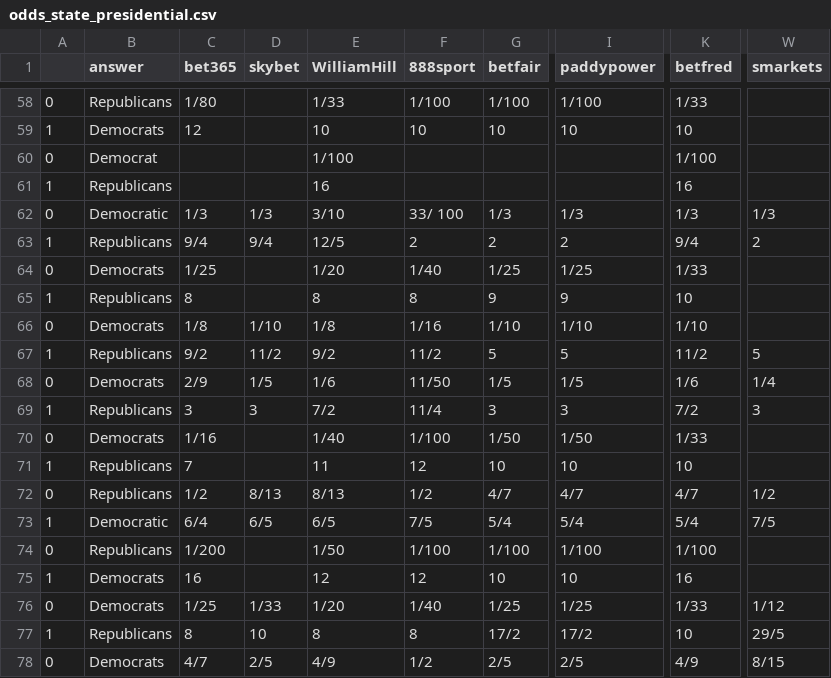
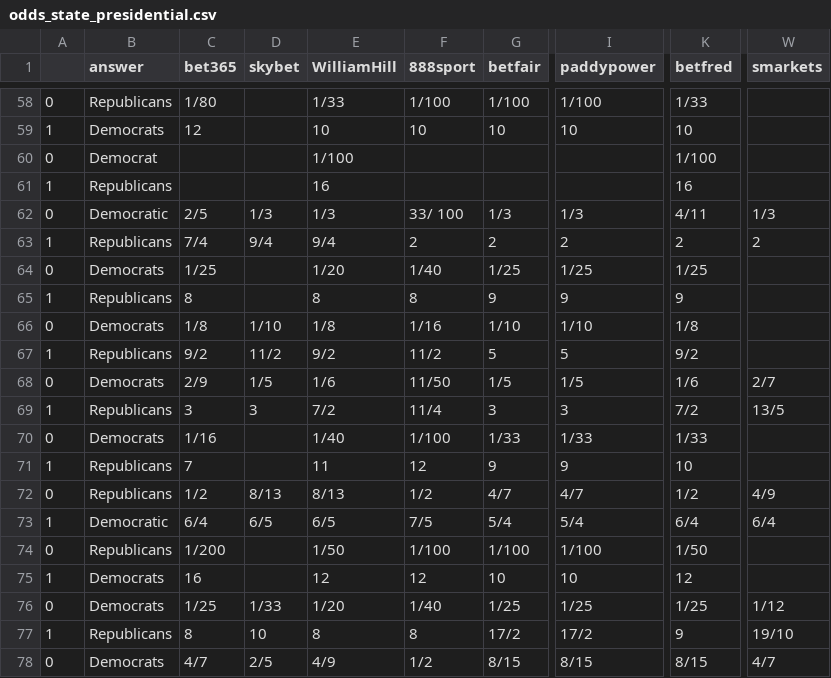
Before and after one commit to mickbransfield/predictit_538_odds, a CSV file: odds_state_presidential.csv, drawn as a sheet; only a part is shown, gaps mark what is left out; the diff covers the shown part only; the diff names each change by its address in the sheet, - before the commit and + after, or states it on an @@ line.

Commit message:
Auto Update | 08/29/20 08:30:34

```diff
--- a/odds_state_presidential.csv
+++ b/odds_state_presidential.csv
-C62 (bet365): 1/3
+C62 (bet365): 2/5
-E62 (WilliamHill): 3/10
+E62 (WilliamHill): 1/3
-K62 (betfred): 1/3
+K62 (betfred): 4/11
-C63 (bet365): 9/4
+C63 (bet365): 7/4
-E63 (WilliamHill): 12/5
+E63 (WilliamHill): 9/4
-K63 (betfred): 9/4
+K63 (betfred): 2
-K64 (betfred): 1/33
+K64 (betfred): 1/25
-K65 (betfred): 10
+K65 (betfred): 9
-K66 (betfred): 1/10
+K66 (betfred): 1/8
-K67 (betfred): 11/2
+K67 (betfred): 9/2
-W67 (smarkets): 5
+W67 (smarkets): (empty)
-W68 (smarkets): 1/4
+W68 (smarkets): 2/7
-W69 (smarkets): 3
+W69 (smarkets): 13/5
-G70 (betfair): 1/50
+G70 (betfair): 1/33
-I70 (paddypower): 1/50
+I70 (paddypower): 1/33
-G71 (betfair): 10
+G71 (betfair): 9
-I71 (paddypower): 10
+I71 (paddypower): 9
-K72 (betfred): 4/7
+K72 (betfred): 1/2
-W72 (smarkets): 1/2
+W72 (smarkets): 4/9
-K73 (betfred): 5/4
+K73 (betfred): 6/4
-W73 (smarkets): 7/5
+W73 (smarkets): 6/4
-K74 (betfred): 1/100
+K74 (betfred): 1/50
-K75 (betfred): 16
+K75 (betfred): 12
-K76 (betfred): 1/33
+K76 (betfred): 1/25
-K77 (betfred): 10
+K77 (betfred): 9
-W77 (smarkets): 29/5
+W77 (smarkets): 19/10
-G78 (betfair): 2/5
+G78 (betfair): 8/15
-I78 (paddypower): 2/5
+I78 (paddypower): 8/15
-K78 (betfred): 4/9
+K78 (betfred): 8/15
-W78 (smarkets): 8/15
+W78 (smarkets): 4/7
```
Also changed, not shown: 75 edited cells elsewhere in this file.
